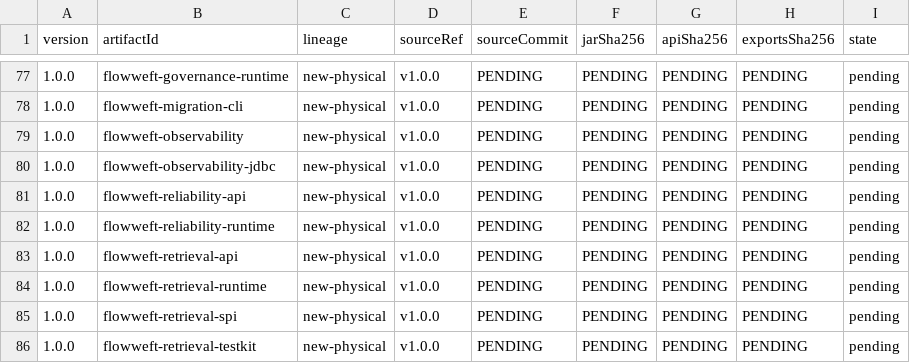
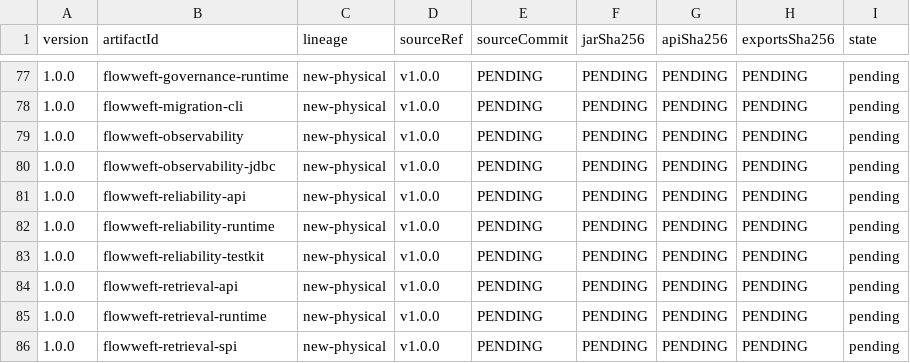
Before and after one commit to icen-ai/file-weft, a TSV file: gradle/compatibility/jvm-api-baselines.tsv, drawn as a sheet; only a part is shown, gaps mark what is left out; the shorter side is filled out with more unchanged rows; the diff names each change by its address in the sheet, - before the commit and + after, or states it on an @@ line.

Commit message:
feat(reliability): add provider contract testkit

```diff
--- a/gradle/compatibility/jvm-api-baselines.tsv
+++ b/gradle/compatibility/jvm-api-baselines.tsv
+row 83: 1.0.0 | flowweft-reliability-testkit | new-physical | v1.0.0 | PENDING | PENDING | PENDING | PENDING | pending
```
Also changed, not shown: gradle/publication-inventory.tsv, 19 other files.
